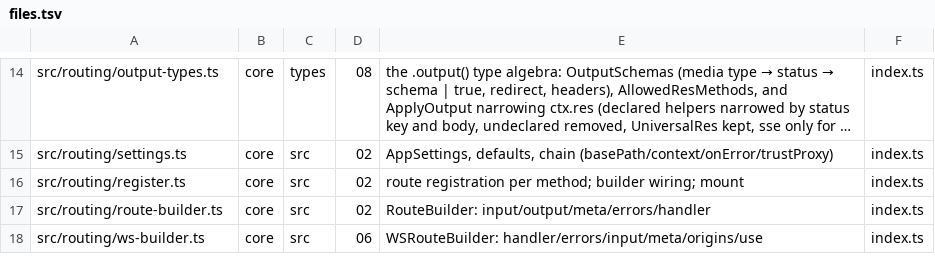
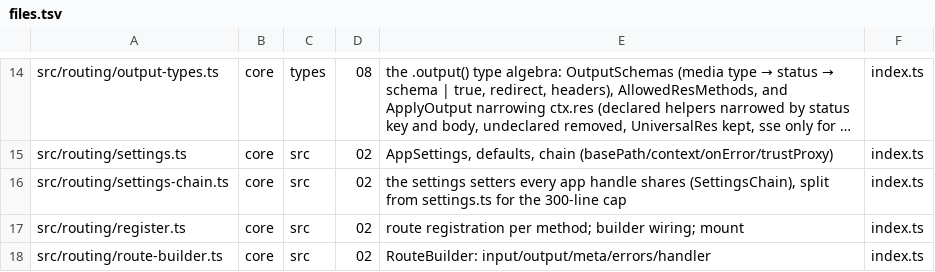
Before and after one commit to lovrozagar/honey, a TSV file: blueprint/files.tsv, drawn as a sheet; only a part is shown, gaps mark what is left out; the shorter side is filled out with more unchanged rows; long unchanged cells end in …; the diff names each change by its address in the sheet, - before the commit and + after, or states it on an @@ line.

Commit message:
docs(blueprint): row for settings-chain.ts (SettingsChain split, 300-cap)

```diff
--- a/blueprint/files.tsv
+++ b/blueprint/files.tsv
+row 16: src/routing/settings-chain.ts | core | src | 02 | the settings setters every app handle shares (SettingsChain), split from settings.ts for the 300-line cap | index.ts
```
